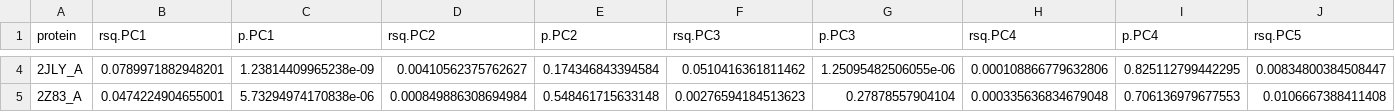
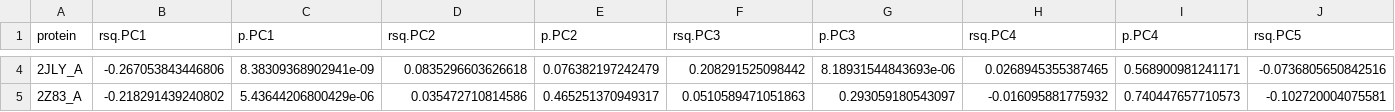
Before and after one commit to clauswilke/structural_prediction_of_ER, a CSV file: correlation_analysis/pcr_combined/pcr_combined_cors.csv, drawn as a sheet; only a part is shown, gaps mark what is left out; the diff covers the shown part only; the diff names each change by its address in the sheet, - before the commit and + after, or states it on an @@ line.

```diff
--- a/correlation_analysis/pcr_combined/pcr_combined_cors.csv
+++ b/correlation_analysis/pcr_combined/pcr_combined_cors.csv
-B4 (rsq.PC1): 0.0789971882948201
+B4 (rsq.PC1): -0.267053843446806
-C4 (p.PC1): 1.23814409965238e-09
+C4 (p.PC1): 8.38309368902941e-09
-D4 (rsq.PC2): 0.00410562375762627
+D4 (rsq.PC2): 0.0835296603626618
-E4 (p.PC2): 0.174346843394584
+E4 (p.PC2): 0.076382197242479
-F4 (rsq.PC3): 0.0510416361811462
+F4 (rsq.PC3): 0.208291525098442
-G4 (p.PC3): 1.25095482506055e-06
+G4 (p.PC3): 8.18931544843693e-06
-H4 (rsq.PC4): 0.000108866779632806
+H4 (rsq.PC4): 0.0268945355387465
-I4 (p.PC4): 0.825112799442295
+I4 (p.PC4): 0.568900981241171
-J4 (rsq.PC5): 0.00834800384508447
+J4 (rsq.PC5): -0.0736805650842516
-B5 (rsq.PC1): 0.0474224904655001
+B5 (rsq.PC1): -0.218291439240802
-C5 (p.PC1): 5.73294974170838e-06
+C5 (p.PC1): 5.43644206800429e-06
-D5 (rsq.PC2): 0.000849886308694984
+D5 (rsq.PC2): 0.035472710814586
-E5 (p.PC2): 0.548461715633148
+E5 (p.PC2): 0.465251370949317
-F5 (rsq.PC3): 0.00276594184513623
+F5 (rsq.PC3): 0.0510589471051863
-G5 (p.PC3): 0.27878557904104
+G5 (p.PC3): 0.293059180543097
-H5 (rsq.PC4): 0.000335636834679048
+H5 (rsq.PC4): -0.016095881775932
-I5 (p.PC4): 0.706136979677553
+I5 (p.PC4): 0.740447657710573
-J5 (rsq.PC5): 0.0106667388411408
+J5 (rsq.PC5): -0.102720004075581
```
Also changed, not shown: 117 edited cells elsewhere in this file, correlation_analysis/cor_tables/cor_entropy_all.csv, correlation_analysis/pcr/pcr_1RD8_AB.csv, 18 other files.
